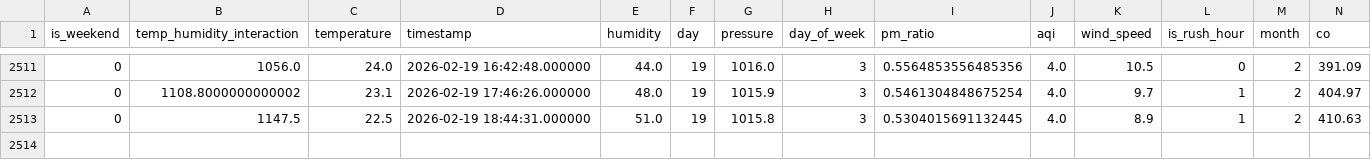
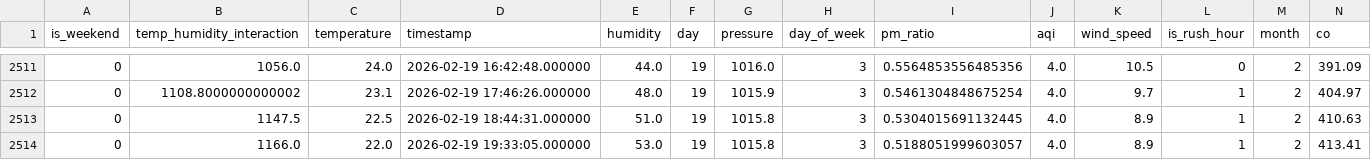
Before and after one commit to MuntahaJabbar12/AQI_Predictor, a CSV file: combined_aqi_data.csv, drawn as a sheet; only a part is shown, gaps mark what is left out; rows hold the shown columns only; the diff names each change by its address in the sheet, - before the commit and + after, or states it on an @@ line.

```diff
--- a/combined_aqi_data.csv
+++ b/combined_aqi_data.csv
+row 2514: 0 | 1166.0 | 22.0 | 2026-02-19 19:33:05.000000 | 53.0 | 19 | 1015.8 | 3 | 0.5188051999603057 | 4.0 | 8.9 | 1 | 2 | 413.41
```
